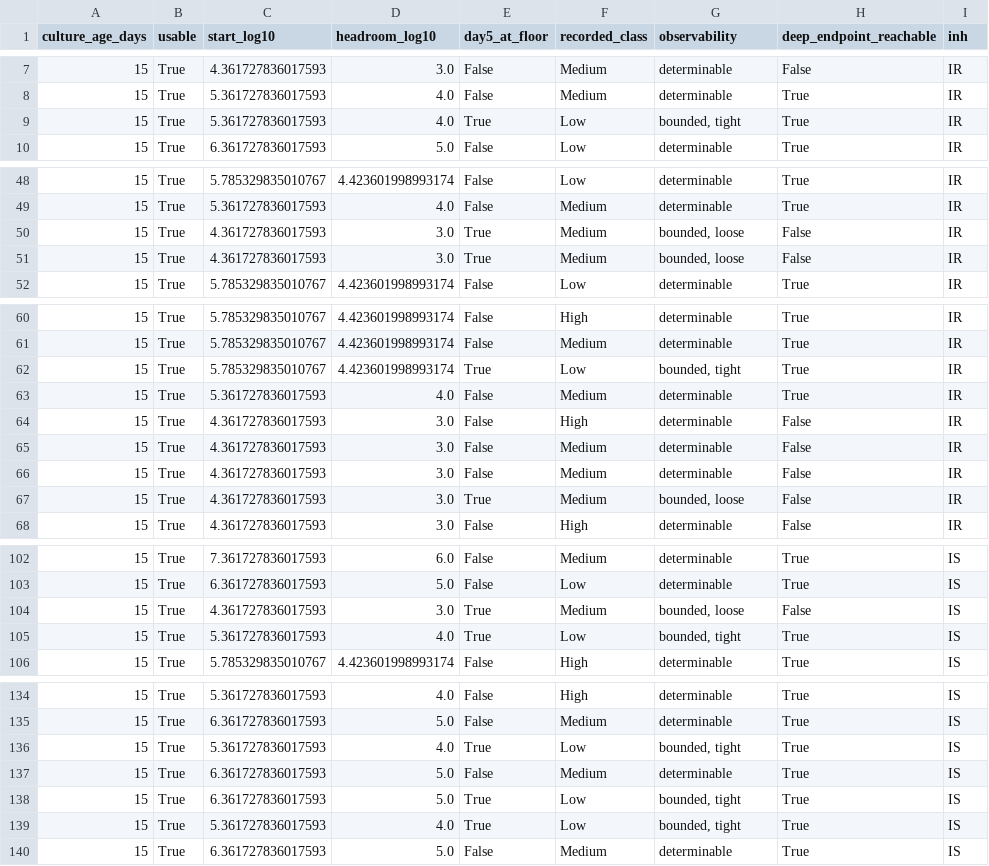
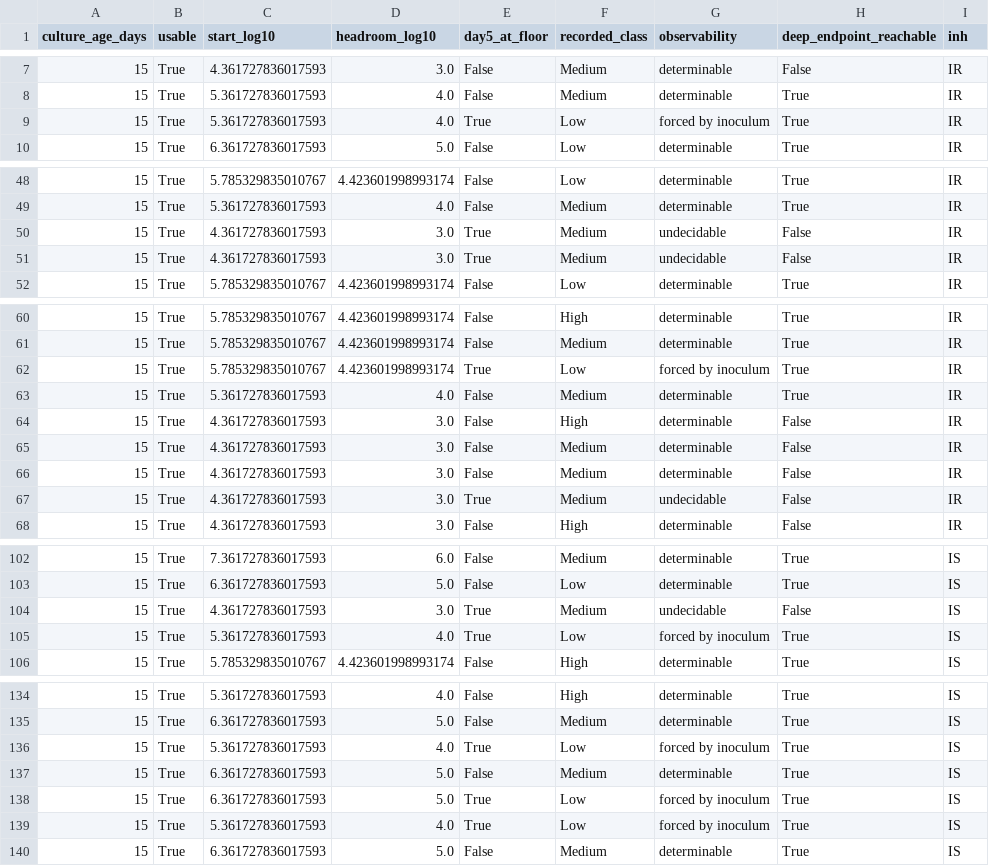
Before and after one commit to piranfar/comparative_model_presistance, a CSV file: results/tables/exp25_observability_classes.csv, drawn as a sheet; only a part is shown, gaps mark what is left out; the diff covers the shown part only.

Commit message:
@ Undo an over-correction: those twelve labels were arithmetic, not measurements
The previous commit conceded that twelve of the eighteen floored labels stand,
on the argument that a class cannot be bounded below its own floor. That is true
and it is the wrong question, and conceding it gave away a result we had.

The right question is not whether the recorded label survives the bound. It is
whether the measurement could ever have returned a different one. Sweeping the
true count across the entire range the floor admits, zero to L, and applying the
deposited thresholds gives the classes that were reachable at all:

  N0 = 230,000 and above (12 isolates)  every admissible count gives "Low"
  N0 = 23,000            (6 isolates)   the range straddles the low/medium cut

So for twelve of the eighteen the label was fixed by the starting density before
rifampicin was added and the reading contributed nothing, and for the other six
the assay cannot decide. Twelve are arithmetic and six are undecidable. None of
the eighteen is a measurement of what the drug did, which is what the original
claim said before I weakened it.

Restored in the abstract, Results section 2, the Discussion, the Conclusion and
the Figure 1C caption, with the sweep as the justification rather than the
threshold coincidence, so the claim is now better supported than in either
previous version.

exp25 reworked accordingly: the classes are determinable, forced by inoculum,
and undecidable. 43 of 43 checks agree.

Recorded because it matters more than the edit: this was an error in our own
disfavour, made while adjusting to an external review, and it was caught by the
author asking whether the calculations had been biased toward conceding. They
had been. A concession is a claim and needs checking like any other.
@

```diff
--- a/results/tables/exp25_observability_classes.csv
+++ b/results/tables/exp25_observability_classes.csv
@@ -8,3 +8,3 @@ culture_age_days,usable,start_log10,headroom_log10,day5_at_floor,recorded_class,
 15,True,5.361727836017593,4.0,False,Medium,determinable,True,IR
-15,True,5.361727836017593,4.0,True,Low,"bounded, tight",True,IR
+15,True,5.361727836017593,4.0,True,Low,forced by inoculum,True,IR
 15,True,6.361727836017593,5.0,False,Low,determinable,True,IR
@@ -49,4 +49,4 @@ culture_age_days,usable,start_log10,headroom_log10,day5_at_floor,recorded_class,
 15,True,5.361727836017593,4.0,False,Medium,determinable,True,IR
-15,True,4.361727836017593,3.0,True,Medium,"bounded, loose",False,IR
-15,True,4.361727836017593,3.0,True,Medium,"bounded, loose",False,IR
+15,True,4.361727836017593,3.0,True,Medium,undecidable,False,IR
+15,True,4.361727836017593,3.0,True,Medium,undecidable,False,IR
 15,True,5.785329835010767,4.423601998993174,False,Low,determinable,True,IR
@@ -61,3 +61,3 @@ culture_age_days,usable,start_log10,headroom_log10,day5_at_floor,recorded_class,
 15,True,5.785329835010767,4.423601998993174,False,Medium,determinable,True,IR
-15,True,5.785329835010767,4.423601998993174,True,Low,"bounded, tight",True,IR
+15,True,5.785329835010767,4.423601998993174,True,Low,forced by inoculum,True,IR
 15,True,5.361727836017593,4.0,False,Medium,determinable,True,IR
@@ -66,3 +66,3 @@ culture_age_days,usable,start_log10,headroom_log10,day5_at_floor,recorded_class,
 15,True,4.361727836017593,3.0,False,Medium,determinable,False,IR
-15,True,4.361727836017593,3.0,True,Medium,"bounded, loose",False,IR
+15,True,4.361727836017593,3.0,True,Medium,undecidable,False,IR
 15,True,4.361727836017593,3.0,False,High,determinable,False,IR
@@ -103,4 +103,4 @@ culture_age_days,usable,start_log10,headroom_log10,day5_at_floor,recorded_class,
 15,True,6.361727836017593,5.0,False,Low,determinable,True,IS
-15,True,4.361727836017593,3.0,True,Medium,"bounded, loose",False,IS
-15,True,5.361727836017593,4.0,True,Low,"bounded, tight",True,IS
+15,True,4.361727836017593,3.0,True,Medium,undecidable,False,IS
+15,True,5.361727836017593,4.0,True,Low,forced by inoculum,True,IS
 15,True,5.785329835010767,4.423601998993174,False,High,determinable,True,IS
@@ -135,6 +135,6 @@ culture_age_days,usable,start_log10,headroom_log10,day5_at_floor,recorded_class,
 15,True,6.361727836017593,5.0,False,Medium,determinable,True,IS
-15,True,5.361727836017593,4.0,True,Low,"bounded, tight",True,IS
+15,True,5.361727836017593,4.0,True,Low,forced by inoculum,True,IS
 15,True,6.361727836017593,5.0,False,Medium,determinable,True,IS
-15,True,6.361727836017593,5.0,True,Low,"bounded, tight",True,IS
-15,True,5.361727836017593,4.0,True,Low,"bounded, tight",True,IS
+15,True,6.361727836017593,5.0,True,Low,forced by inoculum,True,IS
+15,True,5.361727836017593,4.0,True,Low,forced by inoculum,True,IS
 15,True,6.361727836017593,5.0,False,Medium,determinable,True,IS
```
Also changed, not shown: 14 edited cells elsewhere in this file, 22 other files.
